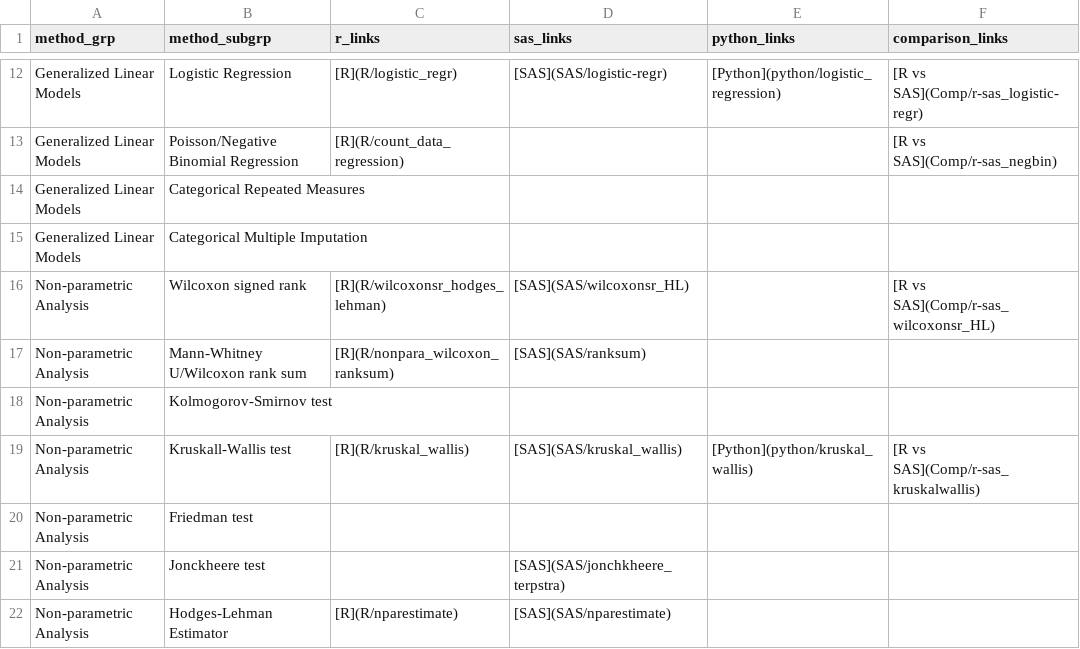
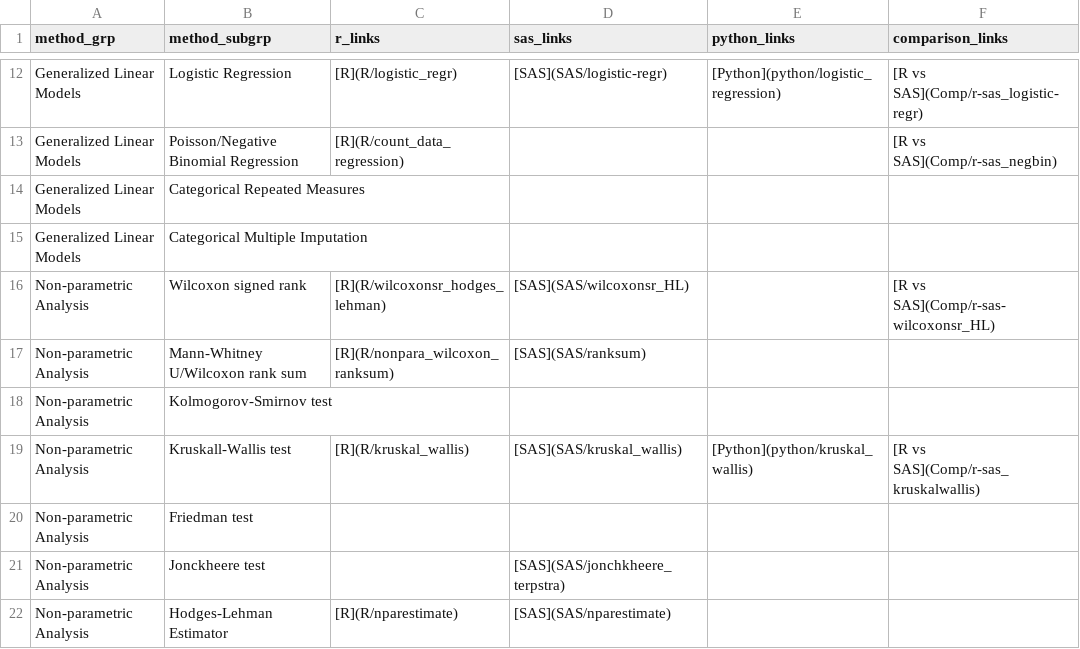
Before and after one commit to PSIAIMS/CAMIS, a CSV file: data/stat_method_tbl.csv, drawn as a sheet; only a part is shown, gaps mark what is left out.

Commit message:
Update stat_method_tbl.csv

```diff
--- a/data/stat_method_tbl.csv
+++ b/data/stat_method_tbl.csv
@@ -15,3 +15,3 @@ Generalized Linear Models,Categorical Repeated Measures,,,,
 Generalized Linear Models,Categorical Multiple Imputation,,,,
-Non-parametric Analysis,Wilcoxon signed rank,[R](R/wilcoxonsr_hodges_lehman),[SAS](SAS/wilcoxonsr_HL),,[R vs SAS](Comp/r-sas_wilcoxonsr_HL)
+Non-parametric Analysis,Wilcoxon signed rank,[R](R/wilcoxonsr_hodges_lehman),[SAS](SAS/wilcoxonsr_HL),,[R vs SAS](Comp/r-sas-wilcoxonsr_HL)
 Non-parametric Analysis,Mann-Whitney U/Wilcoxon rank sum,[R](R/nonpara_wilcoxon_ranksum),[SAS](SAS/ranksum),,
```
